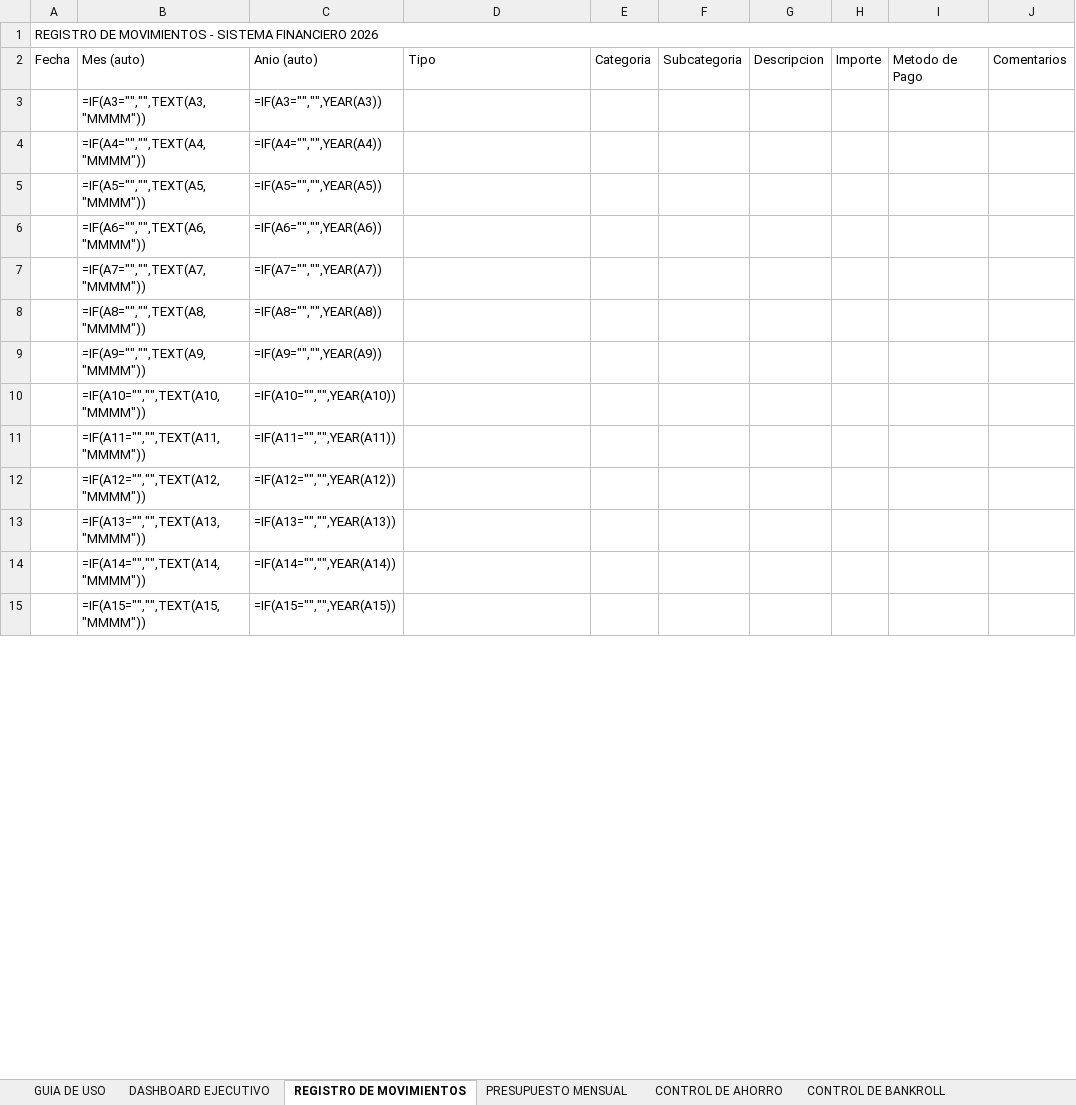
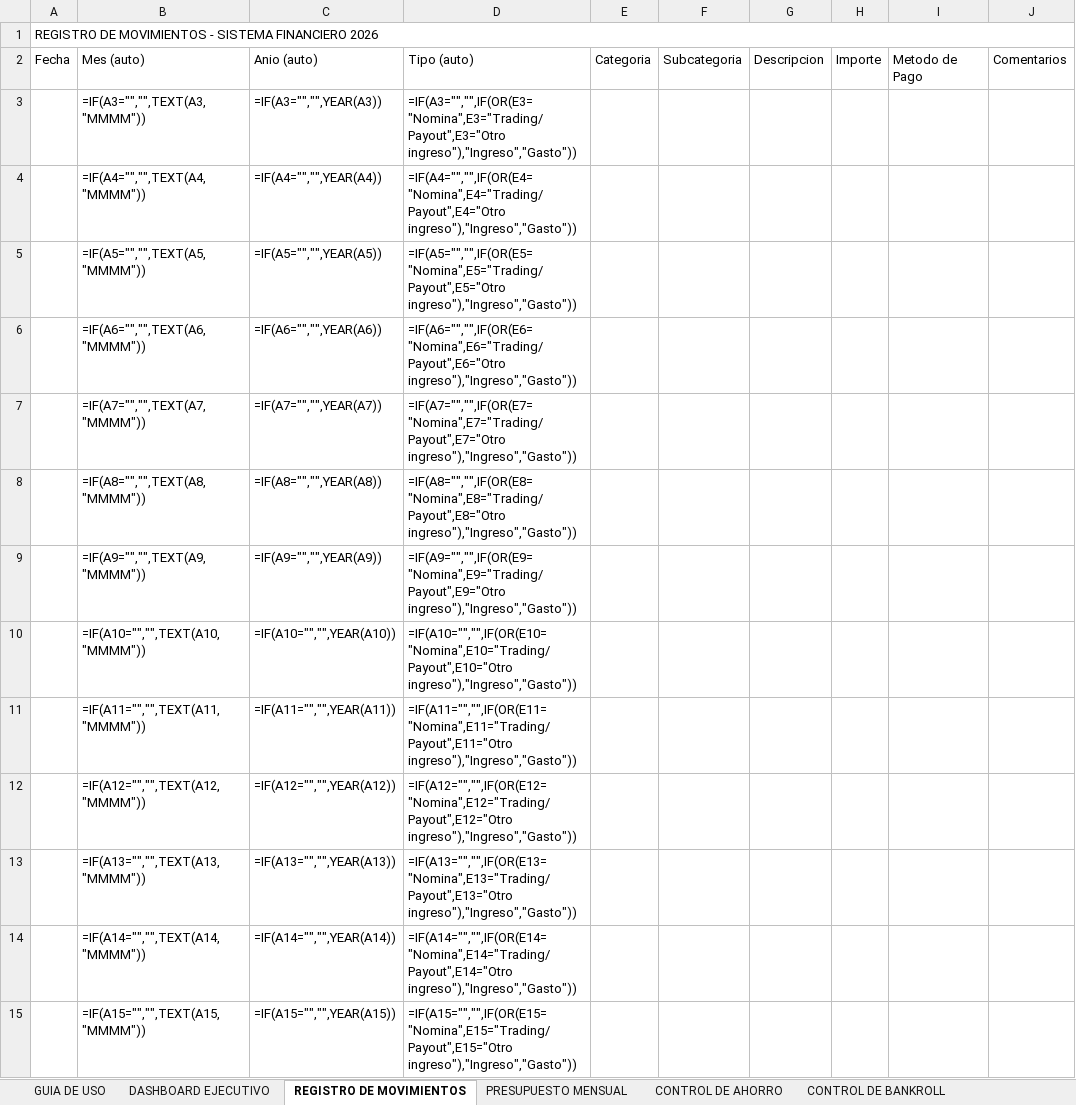
Before and after one commit to jraimundogonzalez-cmd/jonatan, an Excel workbook: sistema_financiero.xlsx, sheet REGISTRO DE MOVIMIENTOS, drawn as a sheet; only a part is shown; values as stored, in another font and other column widths than the file's, no cell formats; formulas without a stored value are shown as written; the diff covers the shown part only; the diff names each change by its address in the sheet, - before the commit and + after, or states it on an @@ line.

```diff
--- a/sistema_financiero.xlsx (sheet REGISTRO DE MOVIMIENTOS)
+++ b/sistema_financiero.xlsx (sheet REGISTRO DE MOVIMIENTOS)
-D2: Tipo
+D2: Tipo (auto)
-D3 (Tipo (auto)): (empty)
+D3 (Tipo (auto)): =IF(A3="","",IF(OR(E3="Nomina",E3="Trading/Payout",E3="Otro ingreso"),"Ingreso","Gasto"))
-D4 (Tipo (auto)): (empty)
+D4 (Tipo (auto)): =IF(A4="","",IF(OR(E4="Nomina",E4="Trading/Payout",E4="Otro ingreso"),"Ingreso","Gasto"))
-D5 (Tipo (auto)): (empty)
+D5 (Tipo (auto)): =IF(A5="","",IF(OR(E5="Nomina",E5="Trading/Payout",E5="Otro ingreso"),"Ingreso","Gasto"))
-D6 (Tipo (auto)): (empty)
+D6 (Tipo (auto)): =IF(A6="","",IF(OR(E6="Nomina",E6="Trading/Payout",E6="Otro ingreso"),"Ingreso","Gasto"))
-D7 (Tipo (auto)): (empty)
+D7 (Tipo (auto)): =IF(A7="","",IF(OR(E7="Nomina",E7="Trading/Payout",E7="Otro ingreso"),"Ingreso","Gasto"))
-D8 (Tipo (auto)): (empty)
+D8 (Tipo (auto)): =IF(A8="","",IF(OR(E8="Nomina",E8="Trading/Payout",E8="Otro ingreso"),"Ingreso","Gasto"))
-D9 (Tipo (auto)): (empty)
+D9 (Tipo (auto)): =IF(A9="","",IF(OR(E9="Nomina",E9="Trading/Payout",E9="Otro ingreso"),"Ingreso","Gasto"))
-D10 (Tipo (auto)): (empty)
+D10 (Tipo (auto)): =IF(A10="","",IF(OR(E10="Nomina",E10="Trading/Payout",E10="Otro ingreso"),"Ingreso","Gasto"))
-D11 (Tipo (auto)): (empty)
+D11 (Tipo (auto)): =IF(A11="","",IF(OR(E11="Nomina",E11="Trading/Payout",E11="Otro ingreso"),"Ingreso","Gasto"))
-D12 (Tipo (auto)): (empty)
+D12 (Tipo (auto)): =IF(A12="","",IF(OR(E12="Nomina",E12="Trading/Payout",E12="Otro ingreso"),"Ingreso","Gasto"))
-D13 (Tipo (auto)): (empty)
+D13 (Tipo (auto)): =IF(A13="","",IF(OR(E13="Nomina",E13="Trading/Payout",E13="Otro ingreso"),"Ingreso","Gasto"))
-D14 (Tipo (auto)): (empty)
+D14 (Tipo (auto)): =IF(A14="","",IF(OR(E14="Nomina",E14="Trading/Payout",E14="Otro ingreso"),"Ingreso","Gasto"))
-D15 (Tipo (auto)): (empty)
+D15 (Tipo (auto)): =IF(A15="","",IF(OR(E15="Nomina",E15="Trading/Payout",E15="Otro ingreso"),"Ingreso","Gasto"))
```
Also changed, not shown: 285 edited cells elsewhere in this sheet, sheet PRESUPUESTO MENSUAL, cell formats, 1 other file.
